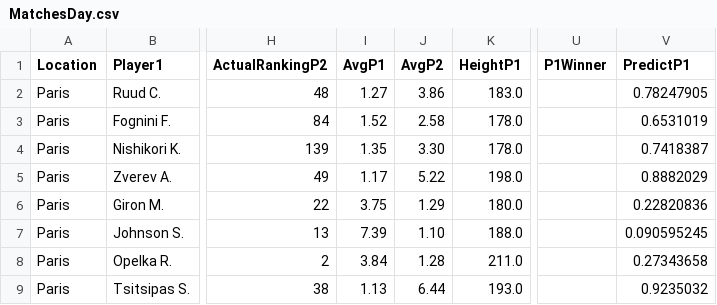
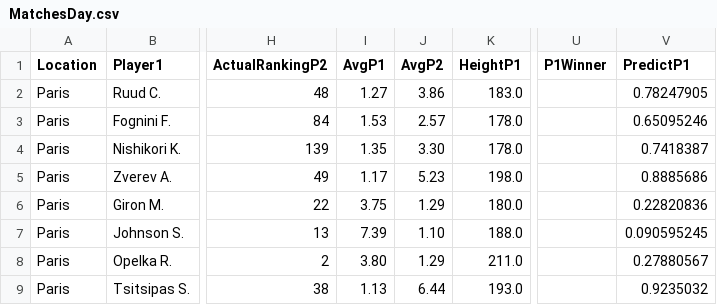
Before and after one commit to pmecchia/atp-prediction-webapp, a CSV file: MatchesDay.csv, drawn as a sheet; only a part is shown, gaps mark what is left out; the diff names each change by its address in the sheet, - before the commit and + after, or states it on an @@ line.

Commit message:
Update MatchesDay.csv

```diff
--- a/MatchesDay.csv
+++ b/MatchesDay.csv
-I3 (AvgP1): 1.52
+I3 (AvgP1): 1.53
-J3 (AvgP2): 2.58
+J3 (AvgP2): 2.57
-V3 (PredictP1): 0.6531019
+V3 (PredictP1): 0.65095246
-J5 (AvgP2): 5.22
+J5 (AvgP2): 5.23
-V5 (PredictP1): 0.8882029
+V5 (PredictP1): 0.8885686
-I8 (AvgP1): 3.84
+I8 (AvgP1): 3.80
-J8 (AvgP2): 1.28
+J8 (AvgP2): 1.29
-V8 (PredictP1): 0.27343658
+V8 (PredictP1): 0.27880567
```
